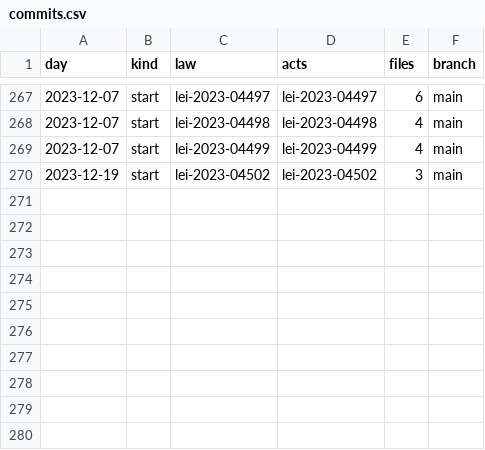
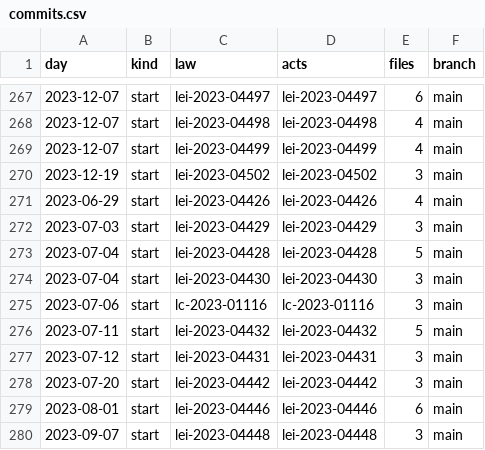
Before and after one commit to lexifina/brazil-sao-vicente-city-law, a CSV file: data/commits.csv, drawn as a sheet; only a part is shown, gaps mark what is left out; the diff names each change by its address in the sheet, - before the commit and + after, or states it on an @@ line.

Commit message:
Documentation, tables, tools and REPRODUCE.md
Appended 10 commits to e09b49810b96; corpus sha256 fee8abed64d2941d95c3ffc466bd56563438a45b6282a999122276cd628aa4ab, data retrieved 2026-11-06.

```diff
--- a/data/commits.csv
+++ b/data/commits.csv
+row 271: 2023-06-29 | start | lei-2023-04426 | lei-2023-04426 | 4 | main
+row 272: 2023-07-03 | start | lei-2023-04429 | lei-2023-04429 | 3 | main
+row 273: 2023-07-04 | start | lei-2023-04428 | lei-2023-04428 | 5 | main
+row 274: 2023-07-04 | start | lei-2023-04430 | lei-2023-04430 | 3 | main
+row 275: 2023-07-06 | start | lc-2023-01116 | lc-2023-01116 | 3 | main
+row 276: 2023-07-11 | start | lei-2023-04432 | lei-2023-04432 | 5 | main
+row 277: 2023-07-12 | start | lei-2023-04431 | lei-2023-04431 | 3 | main
+row 278: 2023-07-20 | start | lei-2023-04442 | lei-2023-04442 | 3 | main
+row 279: 2023-08-01 | start | lei-2023-04446 | lei-2023-04446 | 6 | main
+row 280: 2023-09-07 | start | lei-2023-04448 | lei-2023-04448 | 3 | main
```
Also changed, not shown: data/laws.csv, 14 other files.
